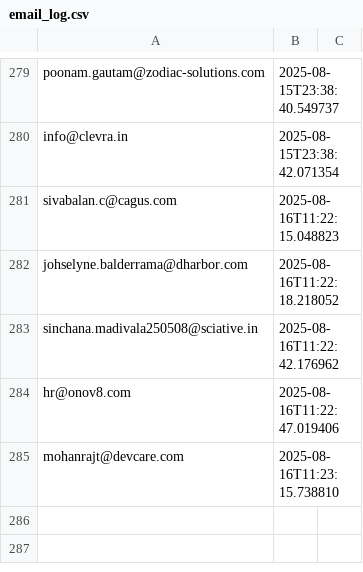
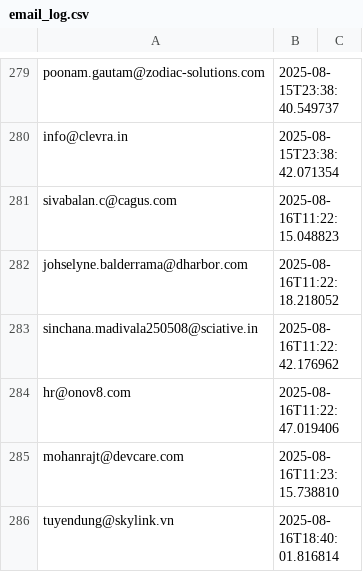
Before and after one commit to anshukit/LinkedinJobScraper, a CSV file: data/email_log.csv, drawn as a sheet; only a part is shown, gaps mark what is left out.

```diff
--- a/data/email_log.csv
+++ b/data/email_log.csv
@@ -285 +285,2 @@ hr@onov8.com,2025-08-16T11:22:47.019406
 mohanrajt@devcare.com,2025-08-16T11:23:15.738810
+tuyendung@skylink.vn,2025-08-16T18:40:01.816814
```
Also changed, not shown: 5 other files.
